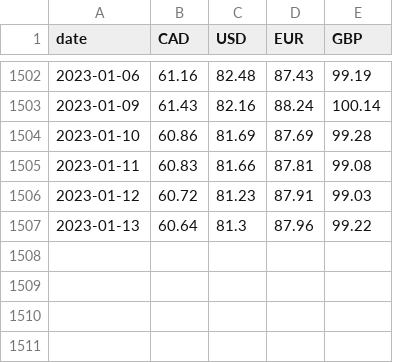
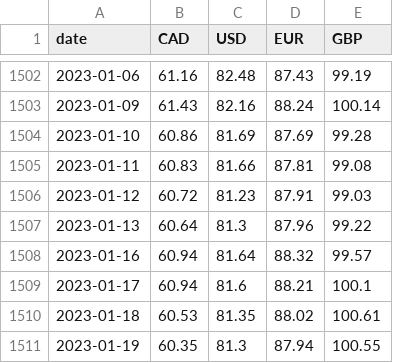
Before and after one commit to dhatwalia/exchange-rates, a CSV file: rates.csv, drawn as a sheet; only a part is shown, gaps mark what is left out; the diff names each change by its address in the sheet, - before the commit and + after, or states it on an @@ line.

```diff
--- a/rates.csv
+++ b/rates.csv
+row 1508: 2023-01-16 | 60.94 | 81.64 | 88.32 | 99.57
+row 1509: 2023-01-17 | 60.94 | 81.6 | 88.21 | 100.1
+row 1510: 2023-01-18 | 60.53 | 81.35 | 88.02 | 100.61
+row 1511: 2023-01-19 | 60.35 | 81.3 | 87.94 | 100.55
```
Also changed, not shown: 2 other files.
